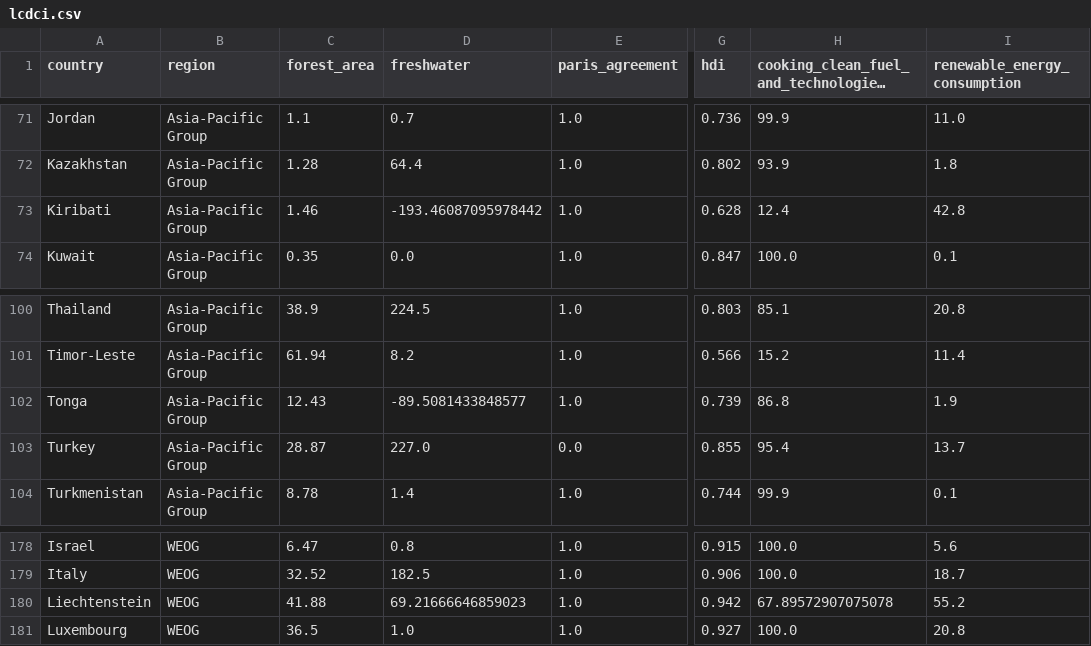
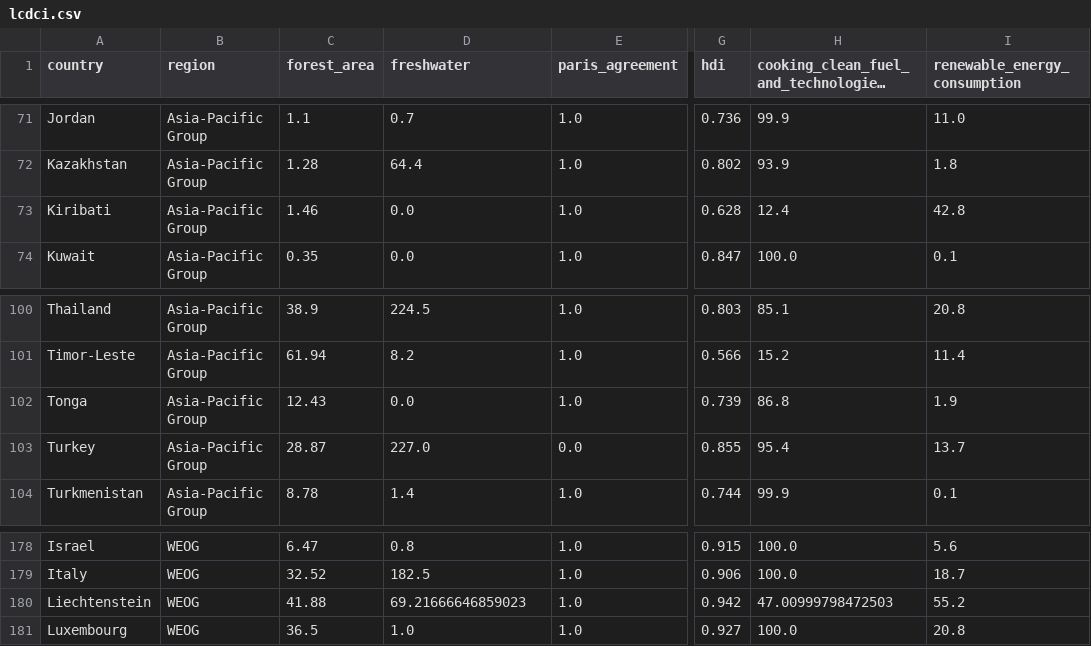
Before and after one commit to luanakimley/low-carbon-development-composite-index, a CSV file: lcdci.csv, drawn as a sheet; only a part is shown, gaps mark what is left out; long unchanged cells end in …; the diff names each change by its address in the sheet, - before the commit and + after, or states it on an @@ line.

Commit message:
:ambulance: Fix wrong imputed freshwater value Some freshwater value were negative, which did not make sense, so it was all changed to zeroes.

```diff
--- a/lcdci.csv
+++ b/lcdci.csv
-D73 (freshwater): -193.46087095978442
+D73 (freshwater): 0.0
-D102 (freshwater): -89.5081433848577
+D102 (freshwater): 0.0
-H180: 67.89572907075078
+H180: 47.00999798472503
```
Also changed, not shown: 1 other file.
